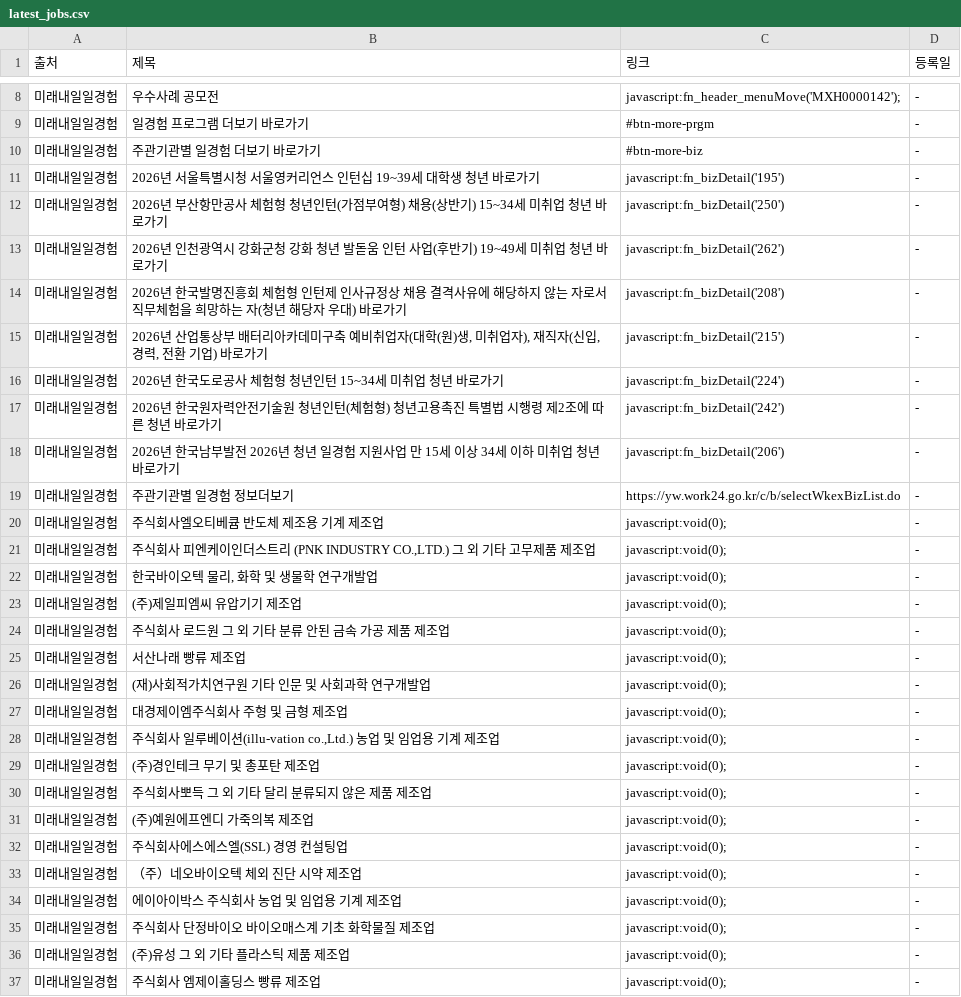
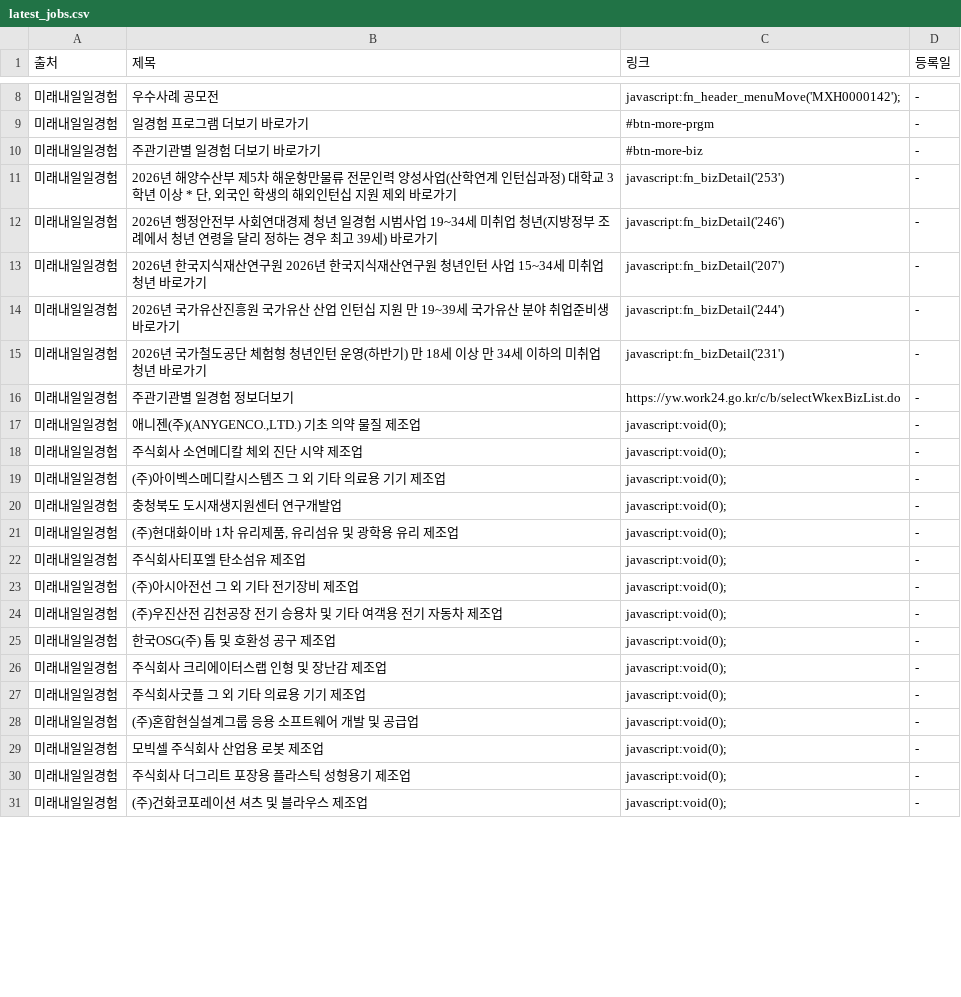
Before and after one commit to Diesel-Hun/job-activity-scraper, a CSV file: latest_jobs.csv, drawn as a sheet; only a part is shown, gaps mark what is left out; the diff covers the shown part only.

```diff
--- a/latest_jobs.csv
+++ b/latest_jobs.csv
@@ -10,28 +10,22 @@
 미래내일일경험,주관기관별 일경험 더보기 바로가기,#btn-more-biz,-
-미래내일일경험,2026년 서울특별시청 서울영커리언스 인턴십 19~39세 대학생 청년 바로가기,javascript:fn_bizDetail('195'),-
-미래내일일경험,2026년 부산항만공사 체험형 청년인턴(가점부여형) 채용(상반기) 15~34세 미취업 청년 바로가기,javascript:fn_bizDetail('250'),-
-미래내일일경험,2026년 인천광역시 강화군청 강화 청년 발돋움 인턴 사업(후반기) 19~49세 미취업 청년 바로가기,javascript:fn_bizDetail('262'),-
-미래내일일경험,2026년 한국발명진흥회 체험형 인턴제 인사규정상 채용 결격사유에 해당하지 않는 자로서 직무체험을 희망하는 자(청년 해당자 우대) 바로가기,javascript:fn_bizDetail('208'),-
-미래내일일경험,"2026년 산업통상부 배터리아카데미구축 예비취업자(대학(원)생, 미취업자), 재직자(신입, 경력, 전환 기업) 바로가기",javascript:fn_bizDetail('215'),-
-미래내일일경험,2026년 한국도로공사 체험형 청년인턴 15~34세 미취업 청년 바로가기,javascript:fn_bizDetail('224'),-
-미래내일일경험,2026년 한국원자력안전기술원 청년인턴(체험형) 청년고용촉진 특별법 시행령 제2조에 따른 청년 바로가기,javascript:fn_bizDetail('242'),-
-미래내일일경험,2026년 한국남부발전 2026년 청년 일경험 지원사업 만 15세 이상 34세 이하 미취업 청년 바로가기,javascript:fn_bizDetail('206'),-
+미래내일일경험,"2026년 해양수산부 제5차 해운항만물류 전문인력 양성사업(산학연계 인턴십과정) 대학교 3학년 이상 * 단, 외국인 학생의 해외인턴십 지원 제외 바로가기",javascript:fn_bizDetail('253'),-
+미래내일일경험,2026년 행정안전부 사회연대경제 청년 일경험 시범사업 19~34세 미취업 청년(지방정부 조례에서 청년 연령을 달리 정하는 경우 최고 39세) 바로가기,javascript:fn_bizDetail('246'),-
+미래내일일경험,2026년 한국지식재산연구원 2026년 한국지식재산연구원 청년인턴 사업 15~34세 미취업 청년 바로가기,javascript:fn_bizDetail('207'),-
+미래내일일경험,2026년 국가유산진흥원 국가유산 산업 인턴십 지원 만 19~39세 국가유산 분야 취업준비생 바로가기,javascript:fn_bizDetail('244'),-
+미래내일일경험,2026년 국가철도공단 체험형 청년인턴 운영(하반기) 만 18세 이상 만 34세 이하의 미취업 청년 바로가기,javascript:fn_bizDetail('231'),-
 미래내일일경험,주관기관별 일경험 정보더보기,https://yw.work24.go.kr/c/b/selectWkexBizList.do,-
-미래내일일경험,주식회사엘오티베큠 반도체 제조용 기계 제조업,javascript:void(0);,-
-미래내일일경험,"주식회사 피엔케이인더스트리 (PNK INDUSTRY CO.,LTD.) 그 외 기타 고무제품 제조업",javascript:void(0);,-
-미래내일일경험,"한국바이오텍 물리, 화학 및 생물학 연구개발업",javascript:void(0);,-
-미래내일일경험,(주)제일피엠씨 유압기기 제조업,javascript:void(0);,-
-미래내일일경험,주식회사 로드원 그 외 기타 분류 안된 금속 가공 제품 제조업,javascript:void(0);,-
-미래내일일경험,서산나래 빵류 제조업,javascript:void(0);,-
-미래내일일경험,(재)사회적가치연구원 기타 인문 및 사회과학 연구개발업,javascript:void(0);,-
-미래내일일경험,대경제이엠주식회사 주형 및 금형 제조업,javascript:void(0);,-
-미래내일일경험,"주식회사 일루베이션(illu-vation co.,Ltd.) 농업 및 임업용 기계 제조업",javascript:void(0);,-
-미래내일일경험,(주)경인테크 무기 및 총포탄 제조업,javascript:void(0);,-
-미래내일일경험,주식회사뽀득 그 외 기타 달리 분류되지 않은 제품 제조업,javascript:void(0);,-
-미래내일일경험,(주)예원에프엔디 가죽의복 제조업,javascript:void(0);,-
-미래내일일경험,주식회사에스에스엘(SSL) 경영 컨설팅업,javascript:void(0);,-
-미래내일일경험,（주）네오바이오텍 체외 진단 시약 제조업,javascript:void(0);,-
-미래내일일경험,에이아이박스 주식회사 농업 및 임업용 기계 제조업,javascript:void(0);,-
-미래내일일경험,주식회사 단정바이오 바이오매스계 기초 화학물질 제조업,javascript:void(0);,-
-미래내일일경험,(주)유성 그 외 기타 플라스틱 제품 제조업,javascript:void(0);,-
-미래내일일경험,주식회사 엠제이홀딩스 빵류 제조업,javascript:void(0);,-
+미래내일일경험,"애니젠(주)(ANYGENCO.,LTD.) 기초 의약 물질 제조업",javascript:void(0);,-
+미래내일일경험,주식회사 소연메디칼 체외 진단 시약 제조업,javascript:void(0);,-
+미래내일일경험,(주)아이벡스메디칼시스템즈 그 외 기타 의료용 기기 제조업,javascript:void(0);,-
+미래내일일경험,충청북도 도시재생지원센터 연구개발업,javascript:void(0);,-
+미래내일일경험,"(주)현대화이바 1차 유리제품, 유리섬유 및 광학용 유리 제조업",javascript:void(0);,-
+미래내일일경험,주식회사티포엘 탄소섬유 제조업,javascript:void(0);,-
+미래내일일경험,(주)아시아전선 그 외 기타 전기장비 제조업,javascript:void(0);,-
+미래내일일경험,(주)우진산전 김천공장 전기 승용차 및 기타 여객용 전기 자동차 제조업,javascript:void(0);,-
+미래내일일경험,한국OSG(주) 톱 및 호환성 공구 제조업,javascript:void(0);,-
+미래내일일경험,주식회사 크리에이터스랩 인형 및 장난감 제조업,javascript:void(0);,-
+미래내일일경험,주식회사굿플 그 외 기타 의료용 기기 제조업,javascript:void(0);,-
+미래내일일경험,(주)혼합현실설계그룹 응용 소프트웨어 개발 및 공급업,javascript:void(0);,-
+미래내일일경험,모빅셀 주식회사 산업용 로봇 제조업,javascript:void(0);,-
+미래내일일경험,주식회사 더그리트 포장용 플라스틱 성형용기 제조업,javascript:void(0);,-
+미래내일일경험,(주)건화코포레이션 셔츠 및 블라우스 제조업,javascript:void(0);,-
```
Also changed, not shown: 3 removed rows and 10 edited cells elsewhere in this file, 1 other file.
